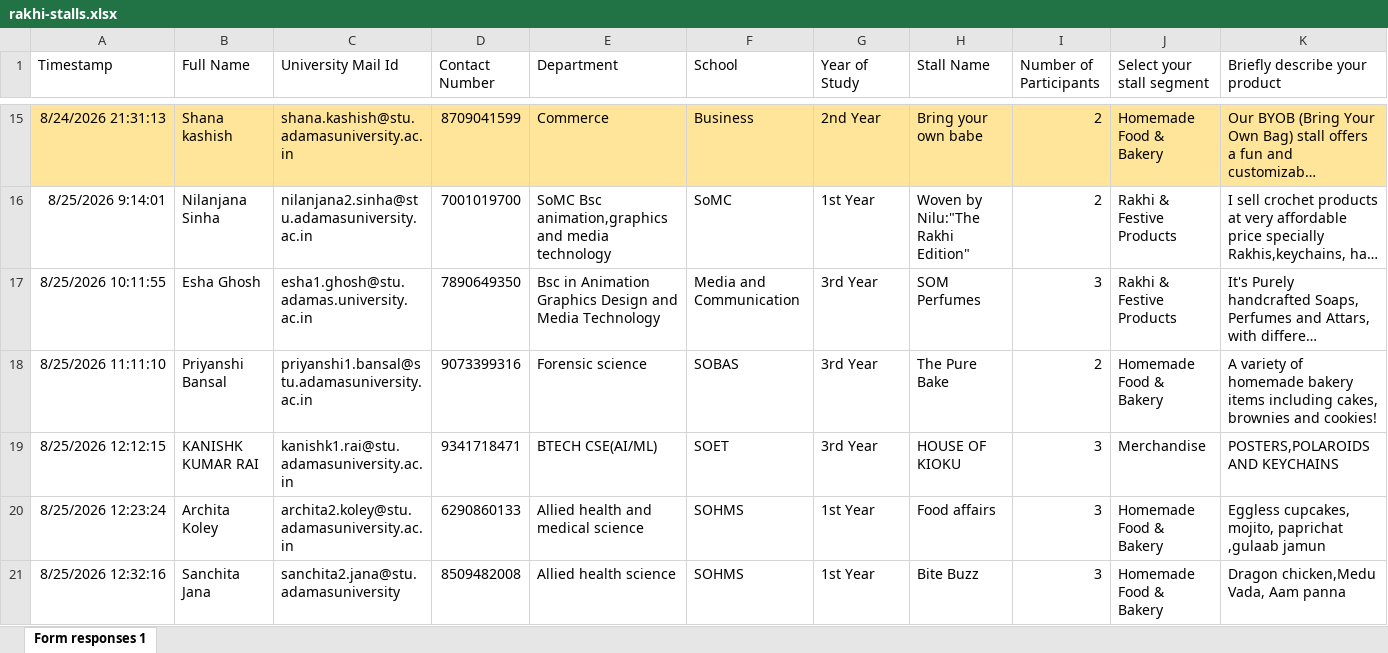
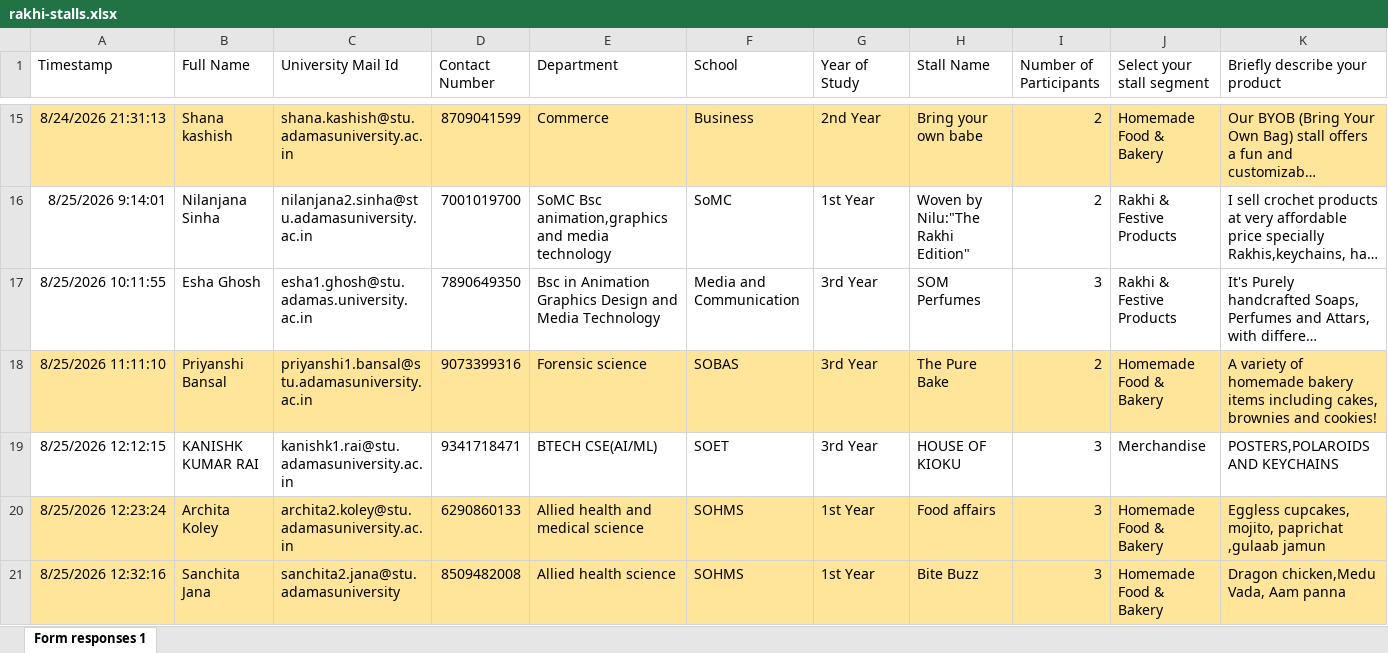
Before and after one commit to Prithwiraj731/ECLUB_ADAMAS, an Excel workbook: client/src/rakhi-stalls.xlsx, sheet Form responses 1, drawn as a sheet; only a part is shown, gaps mark what is left out; long unchanged cells end in …; values as stored, in another font and other column widths than the file's, no borders; charts and pictures and table styles not drawn; the diff covers the shown part only; the diff names each change by its address in the sheet, - before the commit and + after, or states it on an @@ line.

```diff
--- a/client/src/rakhi-stalls.xlsx (sheet Form responses 1)
+++ b/client/src/rakhi-stalls.xlsx (sheet Form responses 1)
-A18:K18 fill: none
+A18:K18 fill: #FFE599
-A20:K21 fill: none
+A20:K21 fill: #FFE599
```
Also changed, not shown: 7 added rows and cell formats elsewhere in this sheet, 4 other files.
